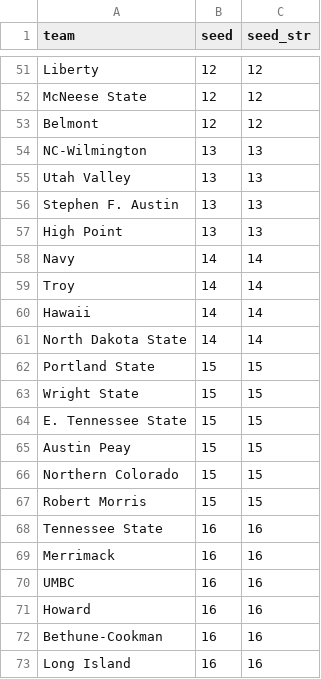
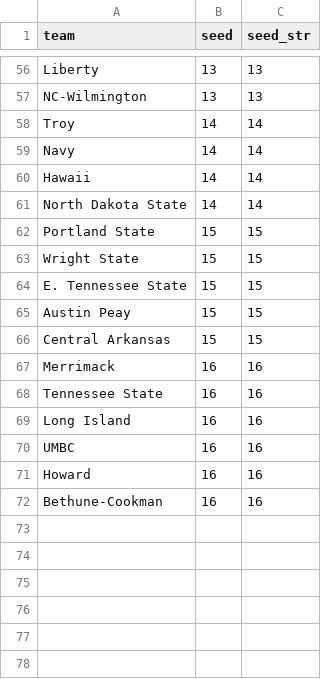
Before and after one commit to ttuboat/kenpom-metrics-viewer, a CSV file: projected_seeds_2026.csv, drawn as a sheet; only a part is shown, gaps mark what is left out; removed rows and columns are numbered as before the commit, all else as after; the diff covers the shown part only; the diff names each change by its address in the sheet, - before the commit and + after, or states it on an @@ line.

```diff
--- a/projected_seeds_2026.csv
+++ b/projected_seeds_2026.csv
-B56 (seed): 12
+B56 (seed): 13
-C56 (seed_str): 12
+C56 (seed_str): 13
-row 52: McNeese State | 12 | 12
@@ row 53 moved to row 52: Belmont @@
@@ row 55 moved to row 54: Utah Valley @@
-row 56: Stephen F. Austin | 13 | 13
-row 57: High Point | 13 | 13
@@ row 59 moved to row 58: Troy @@
-A66 (team): Northern Colorado
+A66 (team): Central Arkansas
-row 67: Robert Morris | 15 | 15
@@ row 69 moved to row 67: Merrimack @@
@@ row 73 moved to row 69: Long Island @@
```
Also changed, not shown: 4 added rows, 1 removed row and 11 moved rows elsewhere in this file, public/data/teams_2026_with_seeds.csv, 2 other files.
